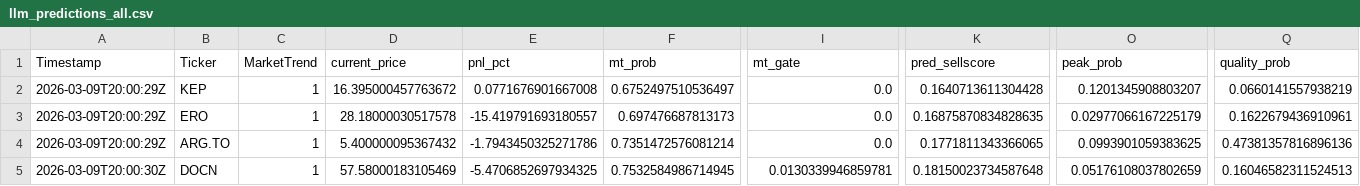
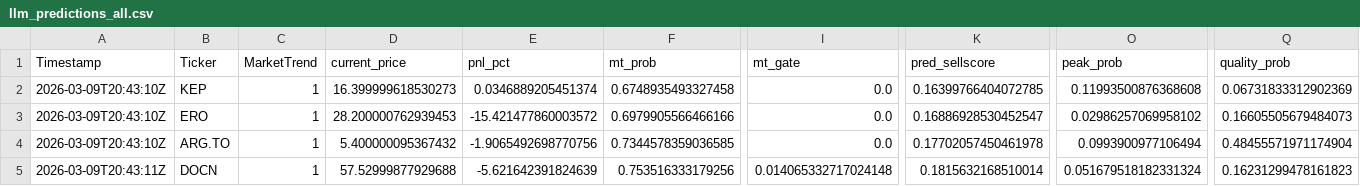
Before and after one commit to andrei1234D/GPT5_SELL, a CSV file: bot/LLM_data/input_llm/llm_predictions_all.csv, drawn as a sheet; only a part is shown, gaps mark what is left out; the diff covers the shown part only; the diff names each change by its address in the sheet, - before the commit and + after, or states it on an @@ line.

```diff
--- a/bot/LLM_data/input_llm/llm_predictions_all.csv
+++ b/bot/LLM_data/input_llm/llm_predictions_all.csv
-A2:A4 (Timestamp): 2026-03-09T20:00:29Z
+A2:A4 (Timestamp): 2026-03-09T20:43:10Z
-D2 (current_price): 16.395000457763672
+D2 (current_price): 16.399999618530273
-E2 (pnl_pct): 0.0771676901667008
+E2 (pnl_pct): 0.0346889205451374
-F2 (mt_prob): 0.6752497510536497
+F2 (mt_prob): 0.6748935493327458
-K2 (pred_sellscore): 0.1640713611304428
+K2 (pred_sellscore): 0.16399766404072785
-O2 (peak_prob): 0.1201345908803207
+O2 (peak_prob): 0.11993500876368608
-Q2 (quality_prob): 0.0660141557938219
+Q2 (quality_prob): 0.06731833312902369
-D3 (current_price): 28.18000030517578
+D3 (current_price): 28.200000762939453
-E3 (pnl_pct): -15.419791693180557
+E3 (pnl_pct): -15.421477860003572
-F3 (mt_prob): 0.697476687813173
+F3 (mt_prob): 0.6979905566466166
-K3 (pred_sellscore): 0.16875870834828635
+K3 (pred_sellscore): 0.16886928530452547
-O3 (peak_prob): 0.02977066167225179
+O3 (peak_prob): 0.02986257069958102
-Q3 (quality_prob): 0.1622679436910961
+Q3 (quality_prob): 0.16605505679484073
-E4 (pnl_pct): -1.7943450325271786
+E4 (pnl_pct): -1.9065492698770756
-F4 (mt_prob): 0.7351472576081214
+F4 (mt_prob): 0.7344578359036585
-K4 (pred_sellscore): 0.1771811343366065
+K4 (pred_sellscore): 0.17702057450461978
-O4 (peak_prob): 0.0993901059383625
+O4 (peak_prob): 0.0993900977106494
-Q4 (quality_prob): 0.47381357816896136
+Q4 (quality_prob): 0.48455571971174904
-A5 (Timestamp): 2026-03-09T20:00:30Z
+A5 (Timestamp): 2026-03-09T20:43:11Z
-D5 (current_price): 57.58000183105469
+D5 (current_price): 57.52999877929688
-E5 (pnl_pct): -5.4706852697934325
+E5 (pnl_pct): -5.621642391824639
-F5 (mt_prob): 0.7532584986714945
+F5 (mt_prob): 0.753516333179256
-I5 (mt_gate): 0.0130339946859781
+I5 (mt_gate): 0.014065332717024148
-K5 (pred_sellscore): 0.18150023734587648
+K5 (pred_sellscore): 0.1815632168510014
-O5 (peak_prob): 0.05176108037802659
+O5 (peak_prob): 0.051679518182331324
-Q5 (quality_prob): 0.16046582311524513
+Q5 (quality_prob): 0.16231299478161823
```
Also changed, not shown: 45 edited cells elsewhere in this file, 1 other file.
